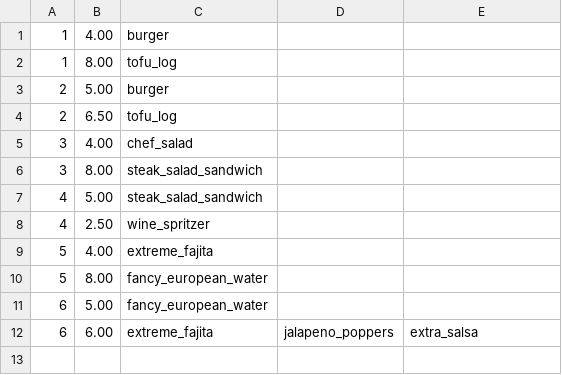
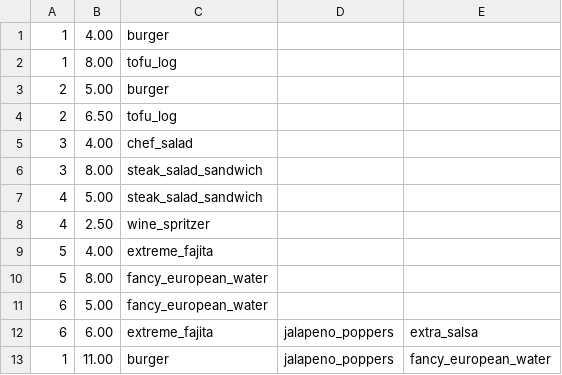
Before and after one commit to kaiak31/menuMaster, a CSV file: sample_data.csv, drawn as a sheet; the diff names each change by its address in the sheet, - before the commit and + after, or states it on an @@ line.

```diff
--- a/sample_data.csv
+++ b/sample_data.csv
+row 13: 1 | 11.00 | burger | jalapeno_poppers | fancy_european_water
```
Also changed, not shown: sample_data1.csv, 3 other files.
